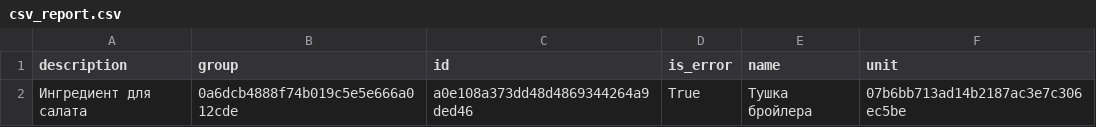
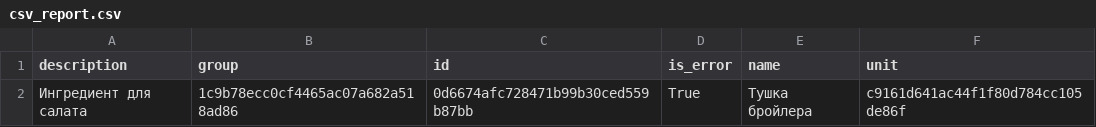
Before and after one commit to MariaKhodorova/project_patterns, a CSV file: Result9/csv_report.csv, drawn as a sheet.

```diff
--- a/Result9/csv_report.csv
+++ b/Result9/csv_report.csv
@@ -1,2 +1,2 @@
 description;group;id;is_error;name;unit
-Ингредиент для салата;0a6dcb4888f74b019c5e5e666a012cde;a0e108a373dd48d4869344264a9ded46;True;Тушка бройлера;07b6bb713ad14b2187ac3e7c306ec5be
+Ингредиент для салата;1c9b78ecc0cf4465ac07a682a518ad86;0d6674afc728471b99b30ced559b87bb;True;Тушка бройлера;c9161d641ac44f1f80d784cc105de86f
```
Also changed, not shown: 5 other files.
